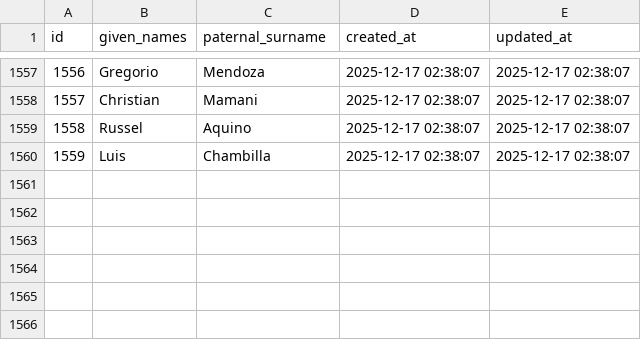
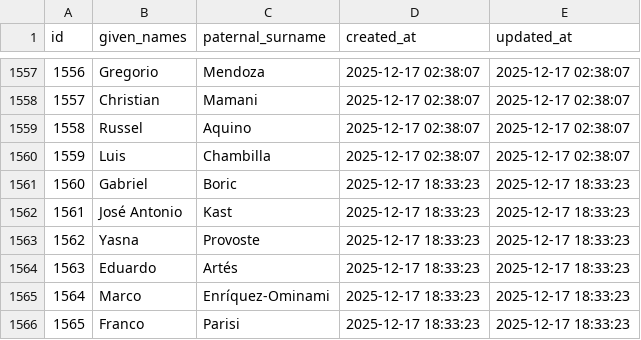
Before and after one commit to npavezibarra/politeia-db-scrapper, a CSV file: data/wp_politeia_people.csv, drawn as a sheet; only a part is shown, gaps mark what is left out.

```diff
--- a/data/wp_politeia_people.csv
+++ b/data/wp_politeia_people.csv
@@ -1560 +1560,7 @@ id,given_names,paternal_surname,created_at,updated_at
 1559,Luis,Chambilla,2025-12-17 02:38:07,2025-12-17 02:38:07
+1560,Gabriel,Boric,2025-12-17 18:33:23,2025-12-17 18:33:23
+1561,José Antonio,Kast,2025-12-17 18:33:23,2025-12-17 18:33:23
+1562,Yasna,Provoste,2025-12-17 18:33:23,2025-12-17 18:33:23
+1563,Eduardo,Artés,2025-12-17 18:33:23,2025-12-17 18:33:23
+1564,Marco,Enríquez-Ominami,2025-12-17 18:33:23,2025-12-17 18:33:23
+1565,Franco,Parisi,2025-12-17 18:33:23,2025-12-17 18:33:23
```
Also changed, not shown: data/wp_politeia_jurisdictions.csv, data/wp_politeia_political_parties.csv, 54 other files.
